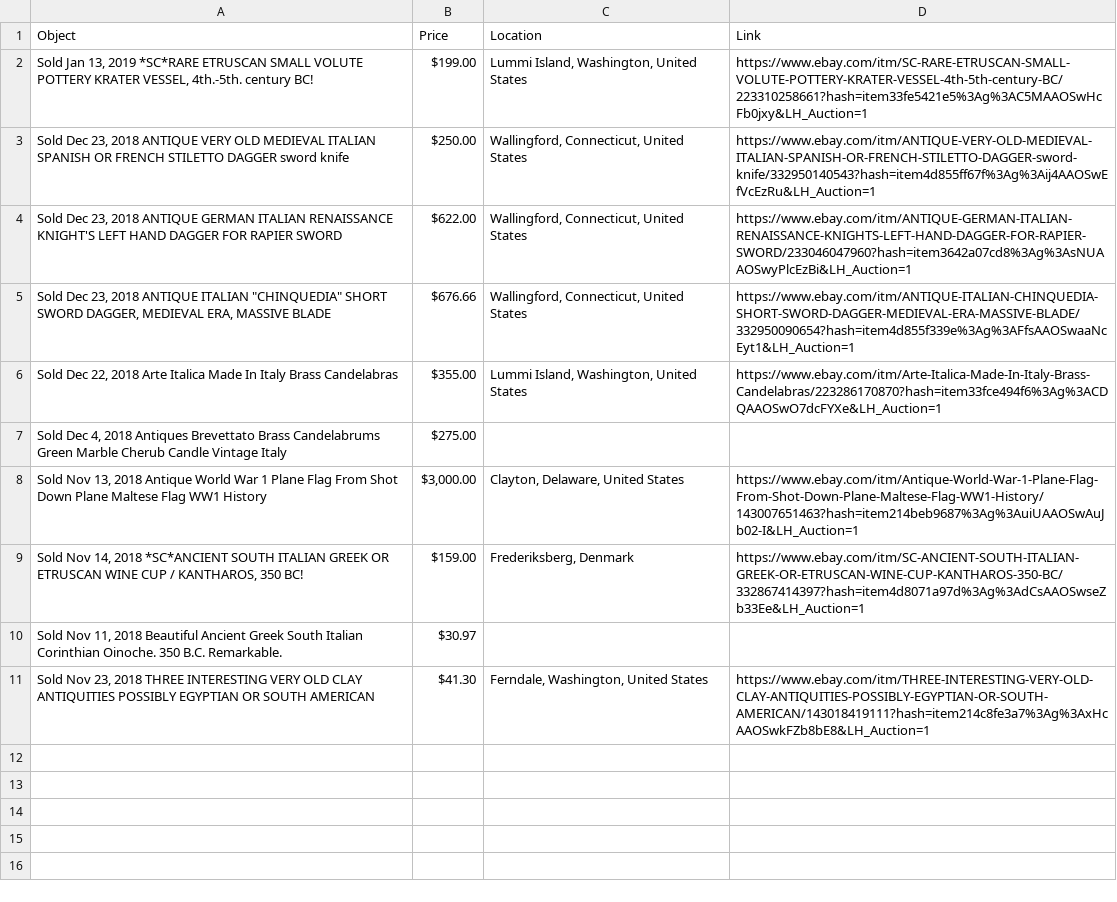
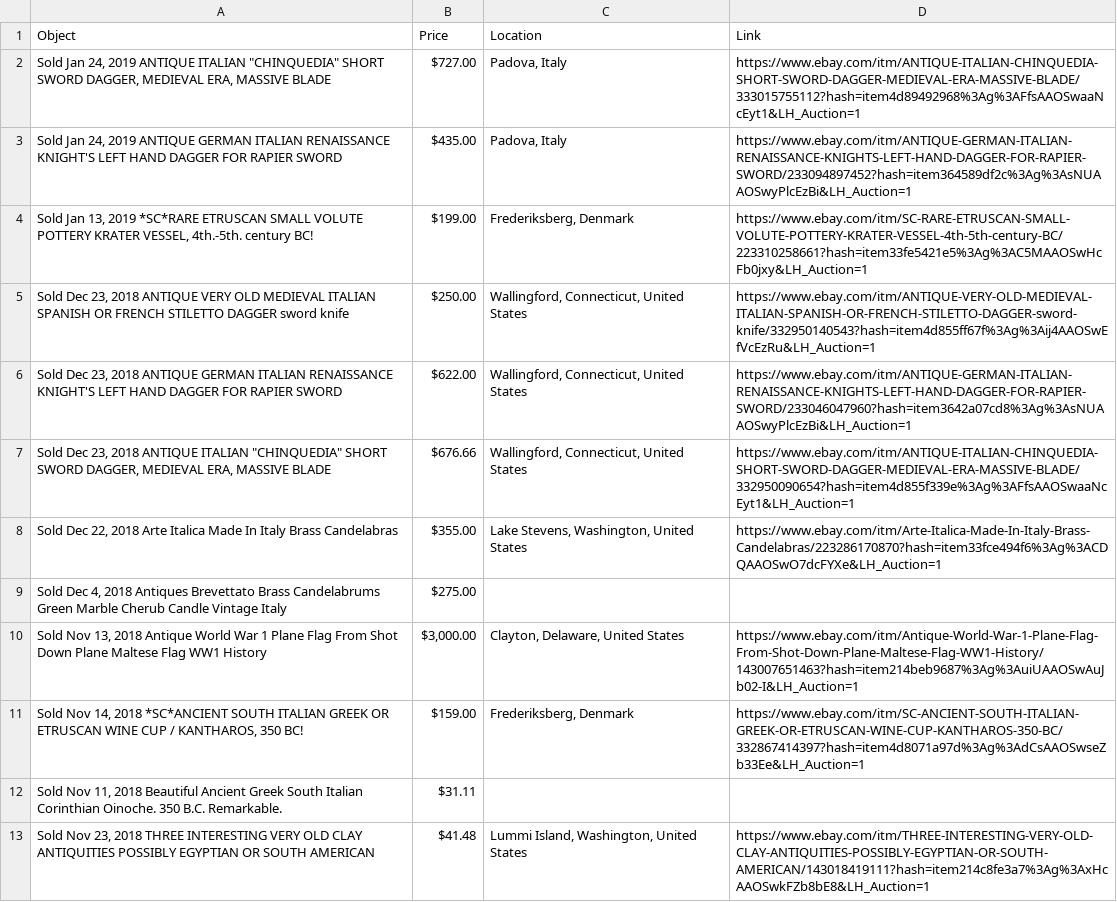
Before and after one commit to maltaweel/eBayScraper, a CSV file: data/South Italian Antiquities.csv, drawn as a sheet.

```diff
--- a/data/South Italian Antiquities.csv
+++ b/data/South Italian Antiquities.csv
@@ -1,3 +1,5 @@
 Object,Price,Location,Link
-"Sold  Jan 13, 2019 *SC*RARE ETRUSCAN SMALL VOLUTE POTTERY KRATER VESSEL, 4th.-5th. century BC!",$199.00,"Lummi Island, Washington, United States",https://www.ebay.com/itm/SC-RARE-ETRUSCAN-SMALL-VOLUTE-POTTERY-KRATER-VESSEL-4th-5th-century-BC/223310258661?hash=item33fe5421e5%3Ag%3AC5MAAOSwHcFb0jxy&LH_Auction=1
+"Sold  Jan 24, 2019 ANTIQUE ITALIAN ""CHINQUEDIA"" SHORT SWORD DAGGER, MEDIEVAL ERA, MASSIVE BLADE",$727.00,"Padova, Italy",https://www.ebay.com/itm/ANTIQUE-ITALIAN-CHINQUEDIA-SHORT-SWORD-DAGGER-MEDIEVAL-ERA-MASSIVE-BLADE/333015755112?hash=item4d89492968%3Ag%3AFfsAAOSwaaNcEyt1&LH_Auction=1
+"Sold  Jan 24, 2019 ANTIQUE GERMAN ITALIAN RENAISSANCE KNIGHT'S LEFT HAND DAGGER FOR RAPIER SWORD",$435.00,"Padova, Italy",https://www.ebay.com/itm/ANTIQUE-GERMAN-ITALIAN-RENAISSANCE-KNIGHTS-LEFT-HAND-DAGGER-FOR-RAPIER-SWORD/233094897452?hash=item364589df2c%3Ag%3AsNUAAOSwyPlcEzBi&LH_Auction=1
+"Sold  Jan 13, 2019 *SC*RARE ETRUSCAN SMALL VOLUTE POTTERY KRATER VESSEL, 4th.-5th. century BC!",$199.00,"Frederiksberg, Denmark",https://www.ebay.com/itm/SC-RARE-ETRUSCAN-SMALL-VOLUTE-POTTERY-KRATER-VESSEL-4th-5th-century-BC/223310258661?hash=item33fe5421e5%3Ag%3AC5MAAOSwHcFb0jxy&LH_Auction=1
 "Sold  Dec 23, 2018 ANTIQUE VERY OLD MEDIEVAL ITALIAN SPANISH OR FRENCH STILETTO DAGGER sword knife",$250.00,"Wallingford, Connecticut, United States",https://www.ebay.com/itm/ANTIQUE-VERY-OLD-MEDIEVAL-ITALIAN-SPANISH-OR-FRENCH-STILETTO-DAGGER-sword-knife/332950140543?hash=item4d855ff67f%3Ag%3Aij4AAOSwEfVcEzRu&LH_Auction=1
@@ -5,3 +7,3 @@ Object,Price,Location,Link
 "Sold  Dec 23, 2018 ANTIQUE ITALIAN ""CHINQUEDIA"" SHORT SWORD DAGGER, MEDIEVAL ERA, MASSIVE BLADE",$676.66,"Wallingford, Connecticut, United States",https://www.ebay.com/itm/ANTIQUE-ITALIAN-CHINQUEDIA-SHORT-SWORD-DAGGER-MEDIEVAL-ERA-MASSIVE-BLADE/332950090654?hash=item4d855f339e%3Ag%3AFfsAAOSwaaNcEyt1&LH_Auction=1
-"Sold  Dec 22, 2018 Arte Italica Made In Italy Brass Candelabras",$355.00,"Lummi Island, Washington, United States",https://www.ebay.com/itm/Arte-Italica-Made-In-Italy-Brass-Candelabras/223286170870?hash=item33fce494f6%3Ag%3ACDQAAOSwO7dcFYXe&LH_Auction=1
+"Sold  Dec 22, 2018 Arte Italica Made In Italy Brass Candelabras",$355.00,"Lake Stevens, Washington, United States",https://www.ebay.com/itm/Arte-Italica-Made-In-Italy-Brass-Candelabras/223286170870?hash=item33fce494f6%3Ag%3ACDQAAOSwO7dcFYXe&LH_Auction=1
 "Sold  Dec 4, 2018 Antiques Brevettato Brass Candelabrums  Green Marble Cherub Candle Vintage Italy",$275.00,,
@@ -9,3 +11,3 @@ Object,Price,Location,Link
 "Sold  Nov 14, 2018 *SC*ANCIENT SOUTH ITALIAN GREEK OR ETRUSCAN WINE CUP / KANTHAROS, 350 BC!",$159.00,"Frederiksberg, Denmark",https://www.ebay.com/itm/SC-ANCIENT-SOUTH-ITALIAN-GREEK-OR-ETRUSCAN-WINE-CUP-KANTHAROS-350-BC/332867414397?hash=item4d8071a97d%3Ag%3AdCsAAOSwseZb33Ee&LH_Auction=1
-"Sold  Nov 11, 2018 Beautiful Ancient Greek South Italian Corinthian Oinoche. 350 B.C. Remarkable.",$30.97,,
-"Sold  Nov 23, 2018 THREE INTERESTING VERY OLD CLAY ANTIQUITIES POSSIBLY EGYPTIAN OR SOUTH AMERICAN",$41.30,"Ferndale, Washington, United States",https://www.ebay.com/itm/THREE-INTERESTING-VERY-OLD-CLAY-ANTIQUITIES-POSSIBLY-EGYPTIAN-OR-SOUTH-AMERICAN/143018419111?hash=item214c8fe3a7%3Ag%3AxHcAAOSwkFZb8bE8&LH_Auction=1
+"Sold  Nov 11, 2018 Beautiful Ancient Greek South Italian Corinthian Oinoche. 350 B.C. Remarkable.",$31.11,,
+"Sold  Nov 23, 2018 THREE INTERESTING VERY OLD CLAY ANTIQUITIES POSSIBLY EGYPTIAN OR SOUTH AMERICAN",$41.48,"Lummi Island, Washington, United States",https://www.ebay.com/itm/THREE-INTERESTING-VERY-OLD-CLAY-ANTIQUITIES-POSSIBLY-EGYPTIAN-OR-SOUTH-AMERICAN/143018419111?hash=item214c8fe3a7%3Ag%3AxHcAAOSwkFZb8bE8&LH_Auction=1
```
Also changed, not shown: data/Antiquities of The Americas.csv, data/Greek Antiquities.csv, 15 other files.
